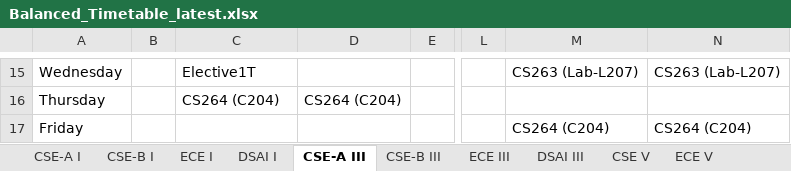
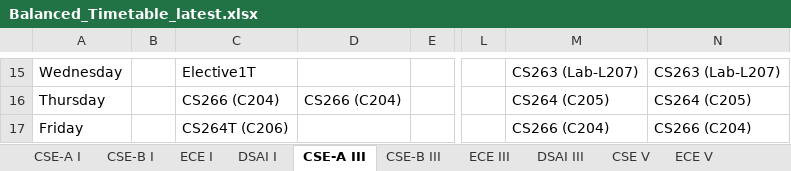
Before and after one commit to SudhanshuBaberwal/Automated-Time-Table-IIIT-DWD, an Excel workbook: Balanced_Timetable_latest.xlsx, sheet CSE-A III, drawn as a sheet; only a part is shown, gaps mark what is left out; values as stored, in another font and other column widths than the file's, no borders; the diff covers the shown part only; the diff names each change by its address in the sheet, - before the commit and + after, or states it on an @@ line.

```diff
--- a/Balanced_Timetable_latest.xlsx (sheet CSE-A III)
+++ b/Balanced_Timetable_latest.xlsx (sheet CSE-A III)
-C16: CS264 (C204)
+C16: CS266 (C204)
-D16: CS264 (C204)
+D16: CS266 (C204)
-M16: (empty)
+M16: CS264 (C205)
-N16: (empty)
+N16: CS264 (C205)
-C17: (empty)
+C17: CS264T (C206)
-M17: CS264 (C204)
+M17: CS266 (C204)
-N17: CS264 (C204)
+N17: CS266 (C204)
```
Also changed, not shown: 30 edited cells elsewhere in this sheet, sheet CSE-B III, 1 other file.
